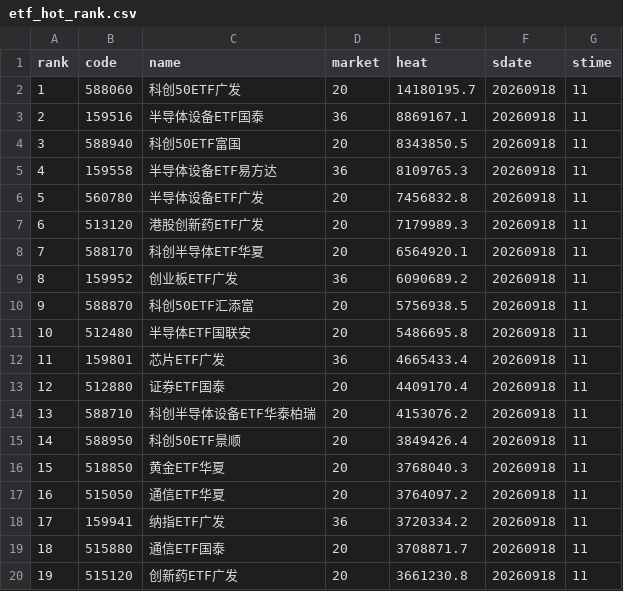
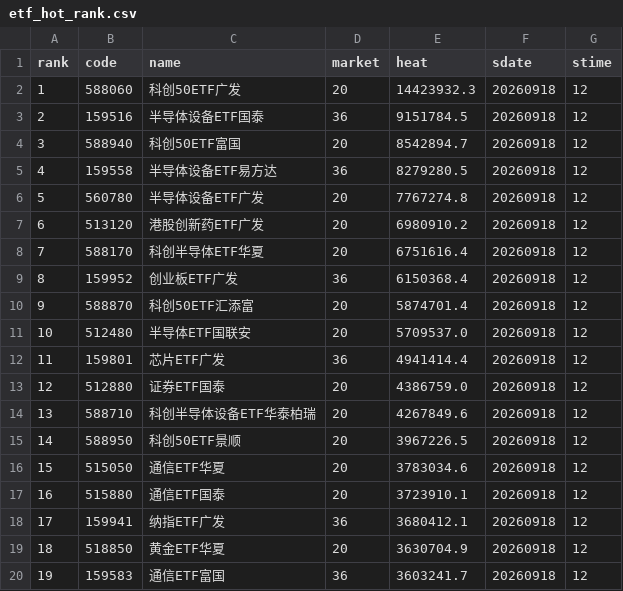
Before and after one commit to zihengniu9/etf-rotation-desk, a CSV file: outputs/etf_hot_rank.csv, drawn as a sheet; only a part is shown; the diff covers the shown part only.

```diff
--- a/outputs/etf_hot_rank.csv
+++ b/outputs/etf_hot_rank.csv
@@ -1,20 +1,20 @@
 rank,code,name,market,heat,sdate,stime
-1,588060,科创50ETF广发,20,14180195.7,20260918,11
-2,159516,半导体设备ETF国泰,36,8869167.1,20260918,11
-3,588940,科创50ETF富国,20,8343850.5,20260918,11
-4,159558,半导体设备ETF易方达,36,8109765.3,20260918,11
-5,560780,半导体设备ETF广发,20,7456832.8,20260918,11
-6,513120,港股创新药ETF广发,20,7179989.3,20260918,11
-7,588170,科创半导体ETF华夏,20,6564920.1,20260918,11
-8,159952,创业板ETF广发,36,6090689.2,20260918,11
-9,588870,科创50ETF汇添富,20,5756938.5,20260918,11
-10,512480,半导体ETF国联安,20,5486695.8,20260918,11
-11,159801,芯片ETF广发,36,4665433.4,20260918,11
-12,512880,证券ETF国泰,20,4409170.4,20260918,11
-13,588710,科创半导体设备ETF华泰柏瑞,20,4153076.2,20260918,11
-14,588950,科创50ETF景顺,20,3849426.4,20260918,11
-15,518850,黄金ETF华夏,20,3768040.3,20260918,11
-16,515050,通信ETF华夏,20,3764097.2,20260918,11
-17,159941,纳指ETF广发,36,3720334.2,20260918,11
-18,515880,通信ETF国泰,20,3708871.7,20260918,11
-19,515120,创新药ETF广发,20,3661230.8,20260918,11
+1,588060,科创50ETF广发,20,14423932.3,20260918,12
+2,159516,半导体设备ETF国泰,36,9151784.5,20260918,12
+3,588940,科创50ETF富国,20,8542894.7,20260918,12
+4,159558,半导体设备ETF易方达,36,8279280.5,20260918,12
+5,560780,半导体设备ETF广发,20,7767274.8,20260918,12
+6,513120,港股创新药ETF广发,20,6980910.2,20260918,12
+7,588170,科创半导体ETF华夏,20,6751616.4,20260918,12
+8,159952,创业板ETF广发,36,6150368.4,20260918,12
+9,588870,科创50ETF汇添富,20,5874701.4,20260918,12
+10,512480,半导体ETF国联安,20,5709537.0,20260918,12
+11,159801,芯片ETF广发,36,4941414.4,20260918,12
+12,512880,证券ETF国泰,20,4386759.0,20260918,12
+13,588710,科创半导体设备ETF华泰柏瑞,20,4267849.6,20260918,12
+14,588950,科创50ETF景顺,20,3967226.5,20260918,12
+15,515050,通信ETF华夏,20,3783034.6,20260918,12
+16,515880,通信ETF国泰,20,3723910.1,20260918,12
+17,159941,纳指ETF广发,36,3680412.1,20260918,12
+18,518850,黄金ETF华夏,20,3630704.9,20260918,12
+19,159583,通信ETF富国,36,3603241.7,20260918,12
```
Also changed, not shown: 43 edited cells elsewhere in this file, outputs/etf_rotation_rank.csv, 11 other files.
